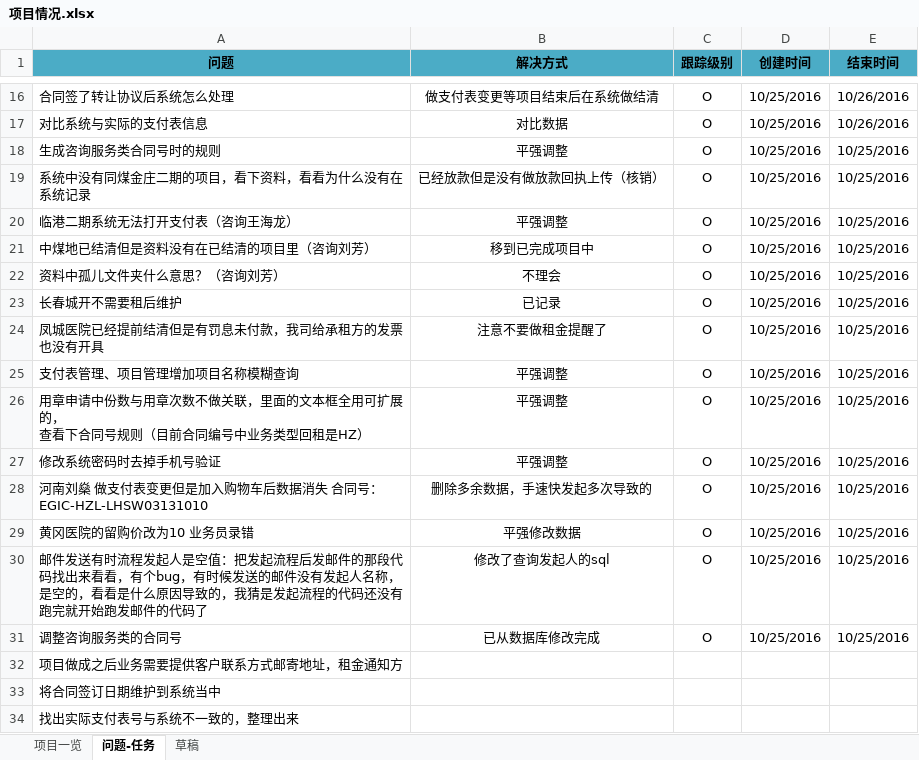
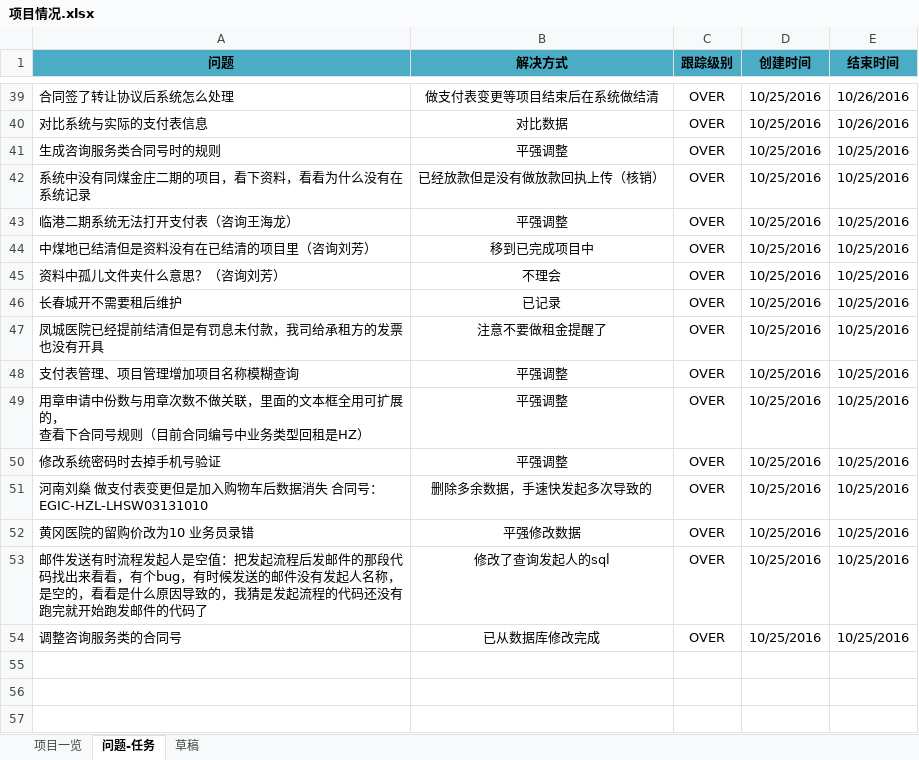
Before and after one commit to fuyulong/HJZL, an Excel workbook: 项目情况.xlsx, sheet 问题-任务, drawn as a sheet; only a part is shown, gaps mark what is left out; values as stored, in another font and other column widths than the file's, no borders; removed rows and columns are numbered as before the commit, all else as after; the diff covers the shown part only; the diff names each change by its address in the sheet, - before the commit and + after, or states it on an @@ line.

```diff
--- a/项目情况.xlsx (sheet 问题-任务)
+++ b/项目情况.xlsx (sheet 问题-任务)
-C39:C54 (跟踪级别): O
+C39:C54 (跟踪级别): OVER
-row 32: 项目做成之后业务需要提供客户联系方式邮寄地址，租金通知方
-row 33: 将合同签订日期维护到系统当中
-row 34: 找出实际支付表号与系统不一致的，整理出来
```
Also changed, not shown: 29 added rows, 6 removed rows, 1 moved row and 6 edited cells elsewhere in this sheet, SQL/正在执行的流程任务/正在执行的流程任务.xlsx, SQL/逾期未核销数据/逾期未核销项目.xlsx, 3 other files.
